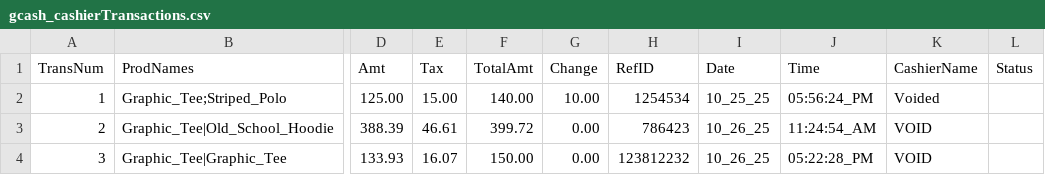
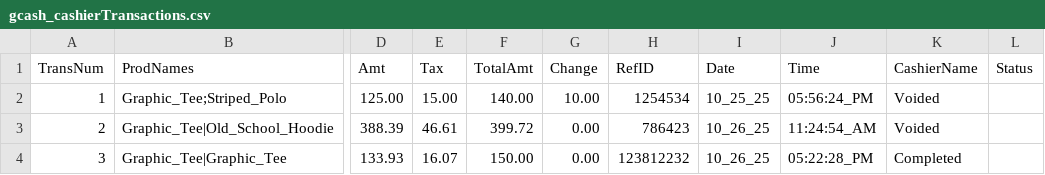
Before and after one commit to 0xRa1n/POSSystem, a CSV file: database/transactions/gcash_cashierTransactions.csv, drawn as a sheet; only a part is shown, gaps mark what is left out; the diff names each change by its address in the sheet, - before the commit and + after, or states it on an @@ line.

```diff
--- a/database/transactions/gcash_cashierTransactions.csv
+++ b/database/transactions/gcash_cashierTransactions.csv
-K3 (CashierName): VOID
+K3 (CashierName): Voided
-K4 (CashierName): VOID
+K4 (CashierName): Completed
```
Also changed, not shown: database/transactions/cash_cashierTransactions.csv, 4 other files.
